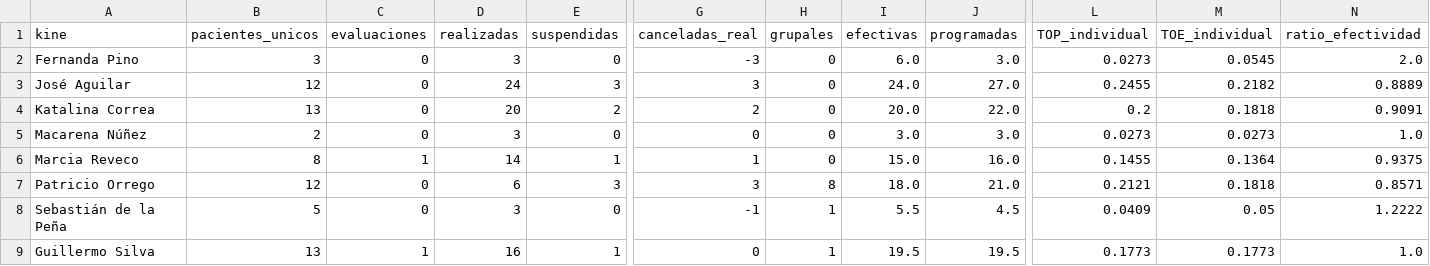
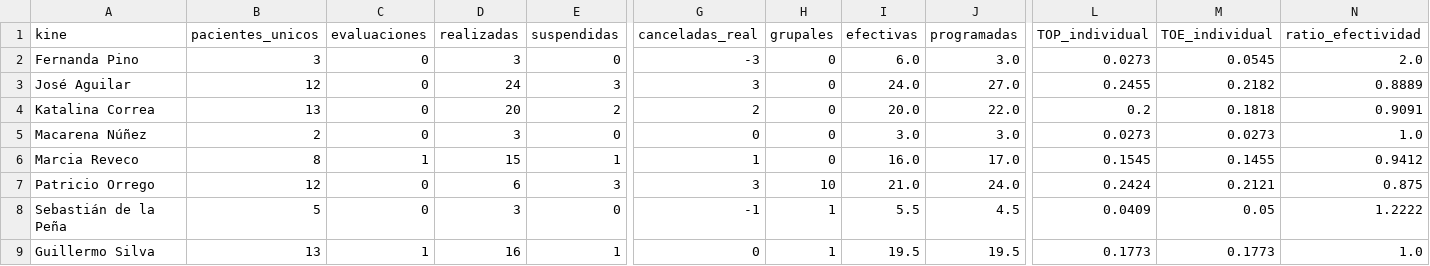
Before and after one commit to SebaNazar/termometro-kinexperience, a CSV file: docs/resumen_2026_08.csv, drawn as a sheet; only a part is shown, gaps mark what is left out; the diff names each change by its address in the sheet, - before the commit and + after, or states it on an @@ line.

```diff
--- a/docs/resumen_2026_08.csv
+++ b/docs/resumen_2026_08.csv
-D6 (realizadas): 14
+D6 (realizadas): 15
-I6 (efectivas): 15.0
+I6 (efectivas): 16.0
-J6 (programadas): 16.0
+J6 (programadas): 17.0
-L6 (TOP_individual): 0.1455
+L6 (TOP_individual): 0.1545
-M6 (TOE_individual): 0.1364
+M6 (TOE_individual): 0.1455
-N6 (ratio_efectividad): 0.9375
+N6 (ratio_efectividad): 0.9412
-H7 (grupales): 8
+H7 (grupales): 10
-I7 (efectivas): 18.0
+I7 (efectivas): 21.0
-J7 (programadas): 21.0
+J7 (programadas): 24.0
-L7 (TOP_individual): 0.2121
+L7 (TOP_individual): 0.2424
-M7 (TOE_individual): 0.1818
+M7 (TOE_individual): 0.2121
-N7 (ratio_efectividad): 0.8571
+N7 (ratio_efectividad): 0.875
```
Also changed, not shown: 3 other files.
